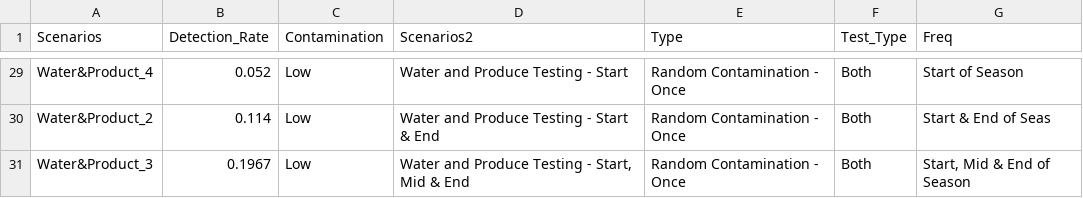
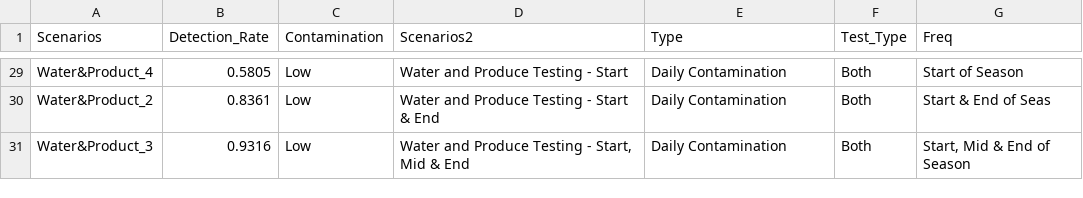
Before and after one commit to gareyes3/CPS-Farm-To-Facility-Cilantro, a CSV file: Baseline3-Supplemental.csv, drawn as a sheet; only a part is shown, gaps mark what is left out; the diff covers the shown part only; the diff names each change by its address in the sheet, - before the commit and + after, or states it on an @@ line.

```diff
--- a/Baseline3-Supplemental.csv
+++ b/Baseline3-Supplemental.csv
-B29 (Detection_Rate): 0.052
+B29 (Detection_Rate): 0.5805
-E29:E31 (Type): Random Contamination - Once
+E29:E31 (Type): Daily Contamination
-B30 (Detection_Rate): 0.114
+B30 (Detection_Rate): 0.8361
-B31 (Detection_Rate): 0.1967
+B31 (Detection_Rate): 0.9316
```
Also changed, not shown: 45 edited cells elsewhere in this file, 5 other files.
